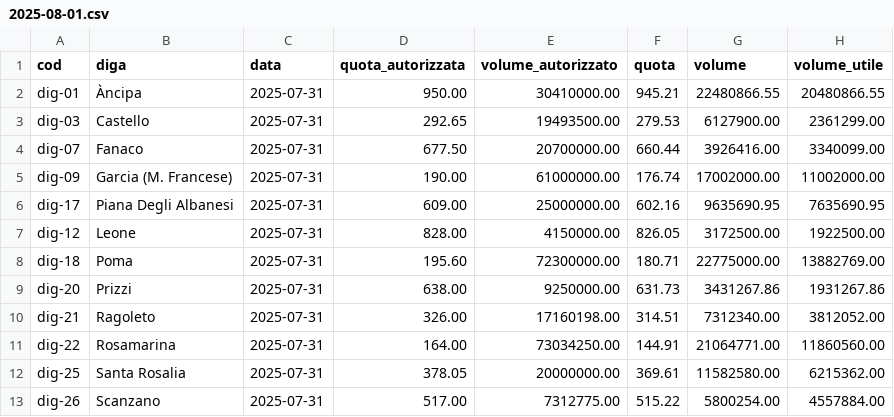
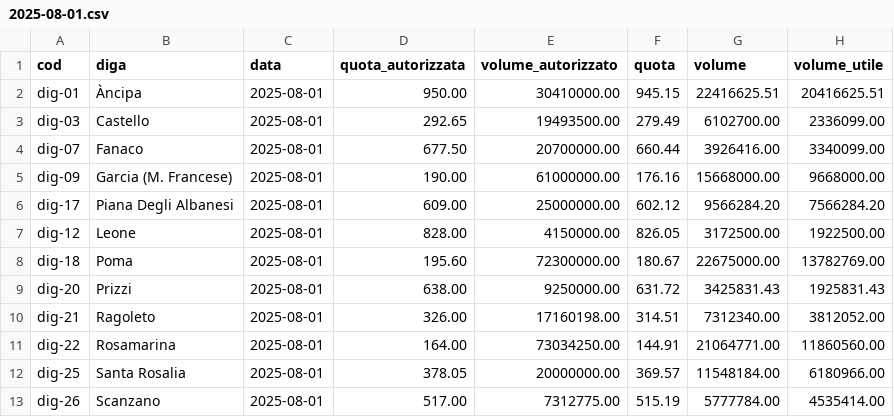
Before and after one commit to opendatasicilia/emergenza-idrica-sicilia, a CSV file: risorse/volumi-giornalieri/2025-08-01.csv, drawn as a sheet.

```diff
--- a/risorse/volumi-giornalieri/2025-08-01.csv
+++ b/risorse/volumi-giornalieri/2025-08-01.csv
@@ -1,13 +1,13 @@
 cod,diga,data,quota_autorizzata,volume_autorizzato,quota,volume,volume_utile
-dig-01,Àncipa,2025-07-31,950.00,30410000.00,945.21,22480866.55,20480866.55
-dig-03,Castello,2025-07-31,292.65,19493500.00,279.53,6127900.00,2361299.00
-dig-07,Fanaco,2025-07-31,677.50,20700000.00,660.44,3926416.00,3340099.00
-dig-09,Garcia (M. Francese),2025-07-31,190.00,61000000.00,176.74,17002000.00,11002000.00
-dig-17,Piana Degli Albanesi,2025-07-31,609.00,25000000.00,602.16,9635690.95,7635690.95
-dig-12,Leone,2025-07-31,828.00,4150000.00,826.05,3172500.00,1922500.00
-dig-18,Poma,2025-07-31,195.60,72300000.00,180.71,22775000.00,13882769.00
-dig-20,Prizzi,2025-07-31,638.00,9250000.00,631.73,3431267.86,1931267.86
-dig-21,Ragoleto,2025-07-31,326.00,17160198.00,314.51,7312340.00,3812052.00
-dig-22,Rosamarina,2025-07-31,164.00,73034250.00,144.91,21064771.00,11860560.00
-dig-25,Santa Rosalia,2025-07-31,378.05,20000000.00,369.61,11582580.00,6215362.00
-dig-26,Scanzano,2025-07-31,517.00,7312775.00,515.22,5800254.00,4557884.00
+dig-01,Àncipa,2025-08-01,950.00,30410000.00,945.15,22416625.51,20416625.51
+dig-03,Castello,2025-08-01,292.65,19493500.00,279.49,6102700.00,2336099.00
+dig-07,Fanaco,2025-08-01,677.50,20700000.00,660.44,3926416.00,3340099.00
+dig-09,Garcia (M. Francese),2025-08-01,190.00,61000000.00,176.16,15668000.00,9668000.00
+dig-17,Piana Degli Albanesi,2025-08-01,609.00,25000000.00,602.12,9566284.20,7566284.20
+dig-12,Leone,2025-08-01,828.00,4150000.00,826.05,3172500.00,1922500.00
+dig-18,Poma,2025-08-01,195.60,72300000.00,180.67,22675000.00,13782769.00
+dig-20,Prizzi,2025-08-01,638.00,9250000.00,631.72,3425831.43,1925831.43
+dig-21,Ragoleto,2025-08-01,326.00,17160198.00,314.51,7312340.00,3812052.00
+dig-22,Rosamarina,2025-08-01,164.00,73034250.00,144.91,21064771.00,11860560.00
+dig-25,Santa Rosalia,2025-08-01,378.05,20000000.00,369.57,11548184.00,6180966.00
+dig-26,Scanzano,2025-08-01,517.00,7312775.00,515.19,5777784.00,4535414.00
```
Also changed, not shown: 54 other files.
